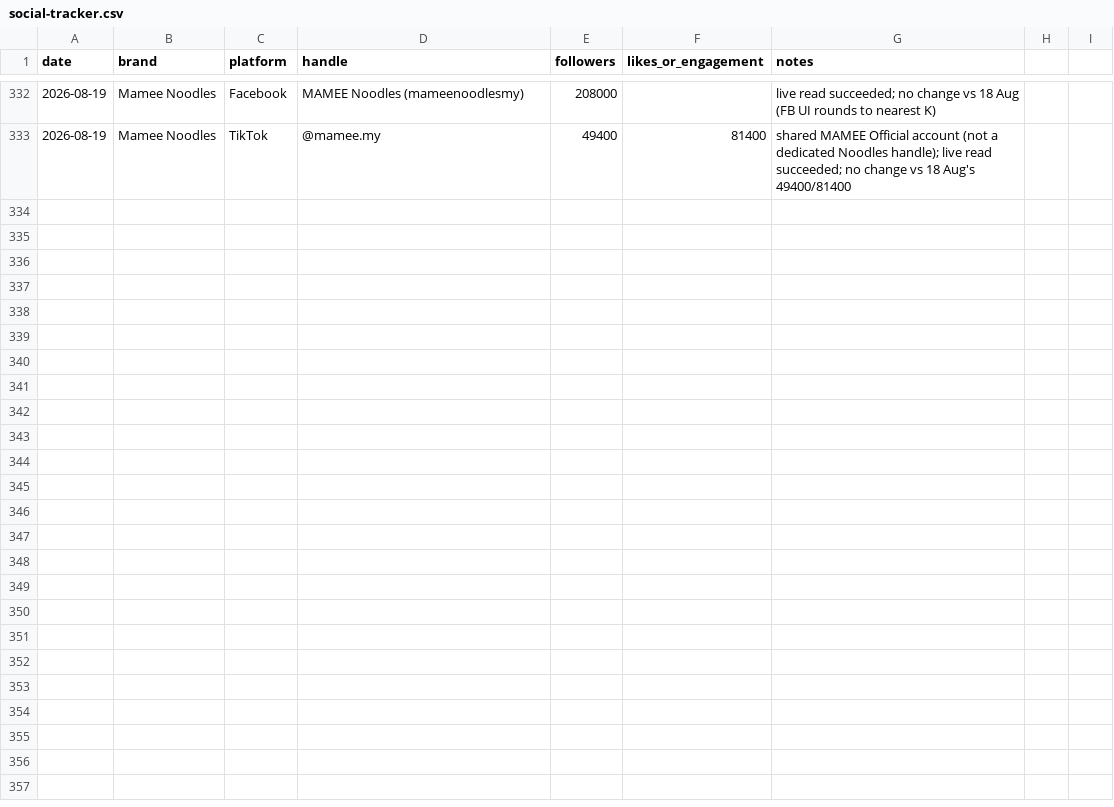
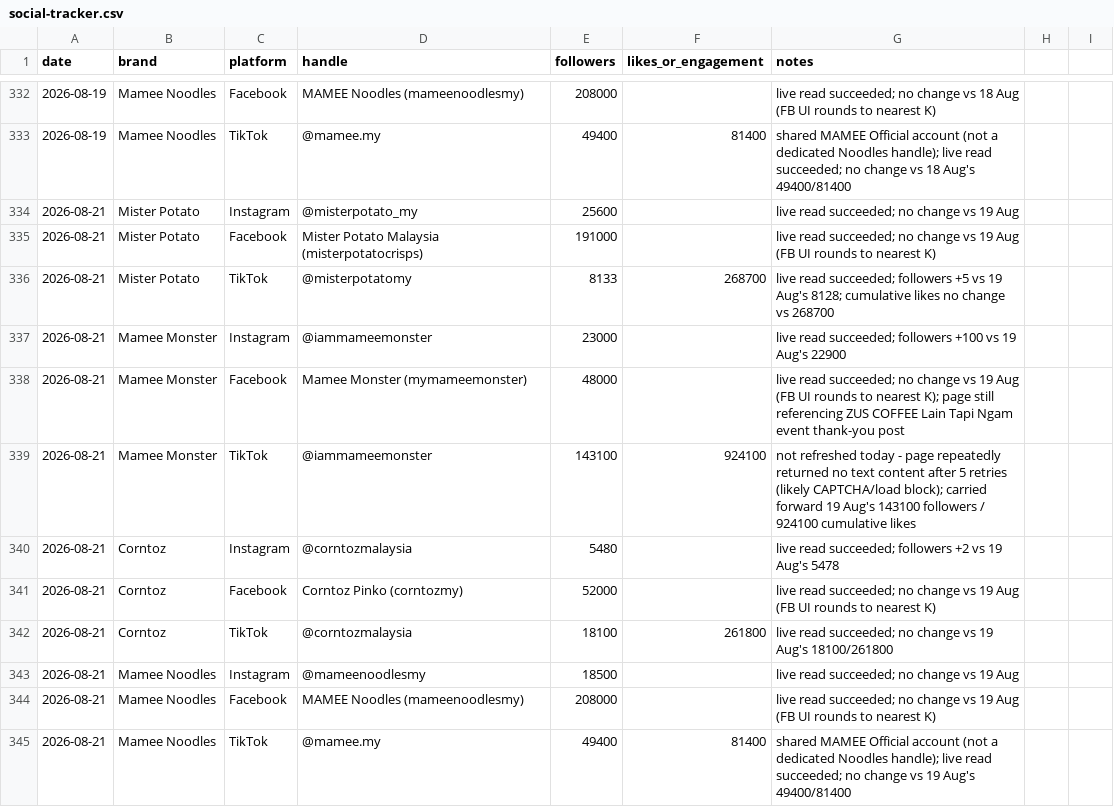
Before and after one commit to DSMNDh/Daily_Brief, a CSV file: social-tracker.csv, drawn as a sheet; only a part is shown, gaps mark what is left out.

```diff
--- a/social-tracker.csv
+++ b/social-tracker.csv
@@ -333 +333,13 @@ date,brand,platform,handle,followers,likes_or_engagement,notes
 2026-08-19,Mamee Noodles,TikTok,@mamee.my,49400,81400,shared MAMEE Official account (not a dedicated Noodles handle); live read succeeded; no change vs 18 Aug's 49400/81400
+2026-08-21,Mister Potato,Instagram,@misterpotato_my,25600,,live read succeeded; no change vs 19 Aug
+2026-08-21,Mister Potato,Facebook,Mister Potato Malaysia (misterpotatocrisps),191000,,live read succeeded; no change vs 19 Aug (FB UI rounds to nearest K)
+2026-08-21,Mister Potato,TikTok,@misterpotatomy,8133,268700,live read succeeded; followers +5 vs 19 Aug's 8128; cumulative likes no change vs 268700
+2026-08-21,Mamee Monster,Instagram,@iammameemonster,23000,,live read succeeded; followers +100 vs 19 Aug's 22900
+2026-08-21,Mamee Monster,Facebook,Mamee Monster (mymameemonster),48000,,live read succeeded; no change vs 19 Aug (FB UI rounds to nearest K); page still referencing ZUS COFFEE Lain Tapi Ngam event thank-you post
+2026-08-21,Mamee Monster,TikTok,@iammameemonster,143100,924100,not refreshed today - page repeatedly returned no text content after 5 retries (likely CAPTCHA/load block); carried forward 19 Aug's 143100 followers / 924100 cumulative likes
+2026-08-21,Corntoz,Instagram,@corntozmalaysia,5480,,live read succeeded; followers +2 vs 19 Aug's 5478
+2026-08-21,Corntoz,Facebook,Corntoz Pinko (corntozmy),52000,,live read succeeded; no change vs 19 Aug (FB UI rounds to nearest K)
+2026-08-21,Corntoz,TikTok,@corntozmalaysia,18100,261800,live read succeeded; no change vs 19 Aug's 18100/261800
+2026-08-21,Mamee Noodles,Instagram,@mameenoodlesmy,18500,,live read succeeded; no change vs 19 Aug
+2026-08-21,Mamee Noodles,Facebook,MAMEE Noodles (mameenoodlesmy),208000,,live read succeeded; no change vs 19 Aug (FB UI rounds to nearest K)
+2026-08-21,Mamee Noodles,TikTok,@mamee.my,49400,81400,shared MAMEE Official account (not a dedicated Noodles handle); live read succeeded; no change vs 19 Aug's 49400/81400
```
Also changed, not shown: 1 other file.
